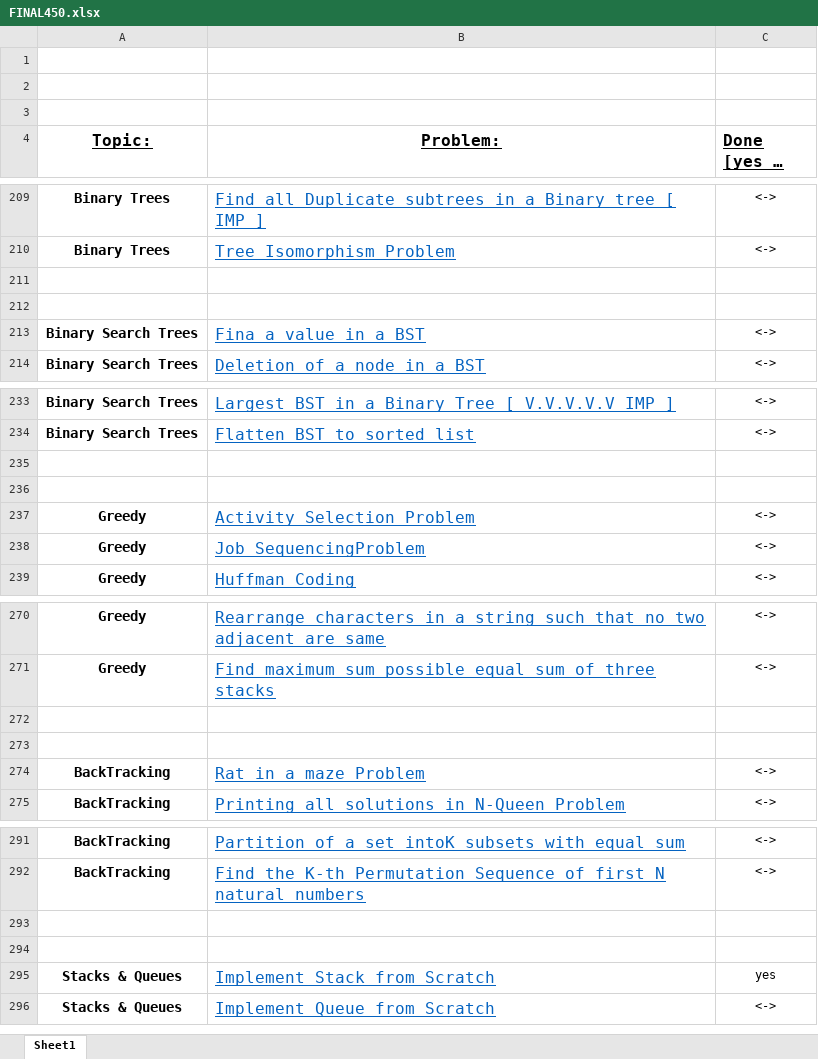
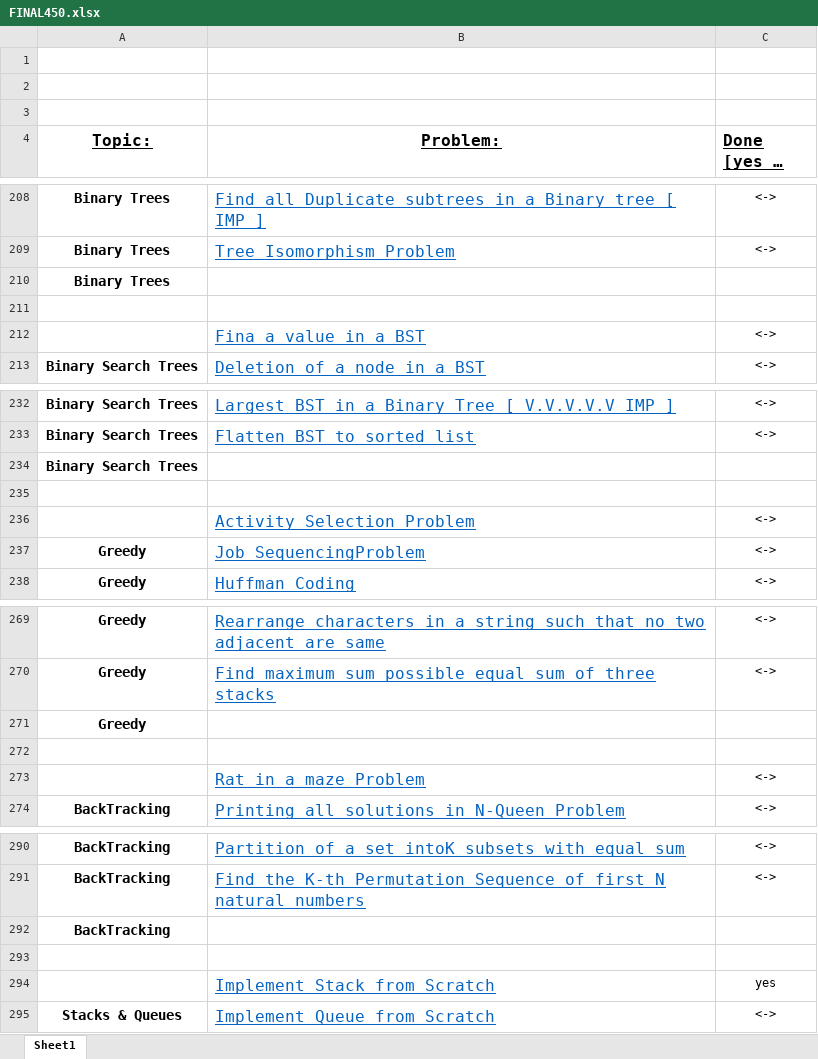
Before and after one commit to akshika898/Data-Structures, an Excel workbook: FINAL450.xlsx, sheet Sheet1, drawn as a sheet; only a part is shown, gaps mark what is left out; long unchanged cells end in …; values as stored, in another font and other column widths than the file's, no borders; removed rows and columns are numbered as before the commit, all else as after; the diff covers the shown part only; the diff names each change by its address in the sheet, - before the commit and + after, or states it on an @@ line.

```diff
--- a/FINAL450.xlsx (sheet Sheet1)
+++ b/FINAL450.xlsx (sheet Sheet1)
+row 210: Binary Trees
-row 212: (empty)
-A212 (Topic:): Binary Search Trees
+A212 (Topic:): (empty)
+row 234: Binary Search Trees
-row 236: (empty)
-A236 (Topic:): Greedy
+A236 (Topic:): (empty)
+row 271: Greedy
-row 273: (empty)
-A273 (Topic:): BackTracking
+A273 (Topic:): (empty)
+row 292: BackTracking
-row 294: (empty)
-A294 (Topic:): Stacks & Queues
+A294 (Topic:): (empty)
```
Also changed, not shown: 9 added rows, 9 removed rows and 10 edited cells elsewhere in this sheet, 3 other files.
